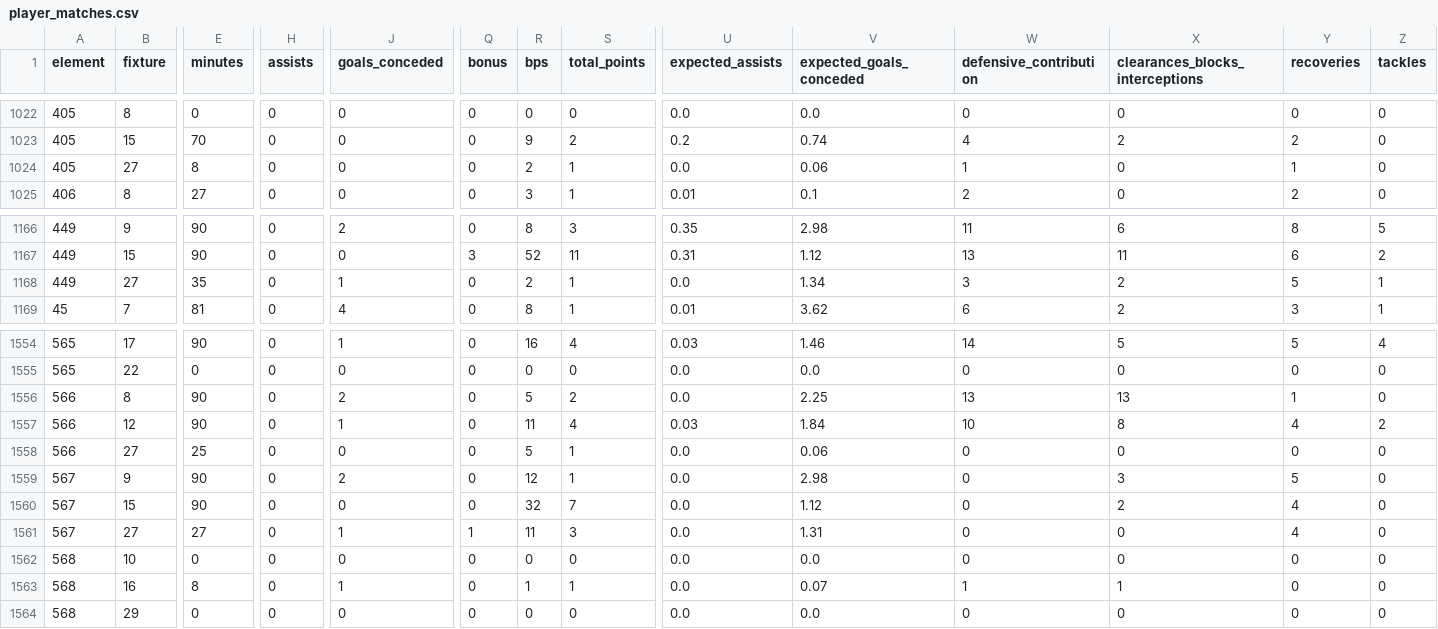
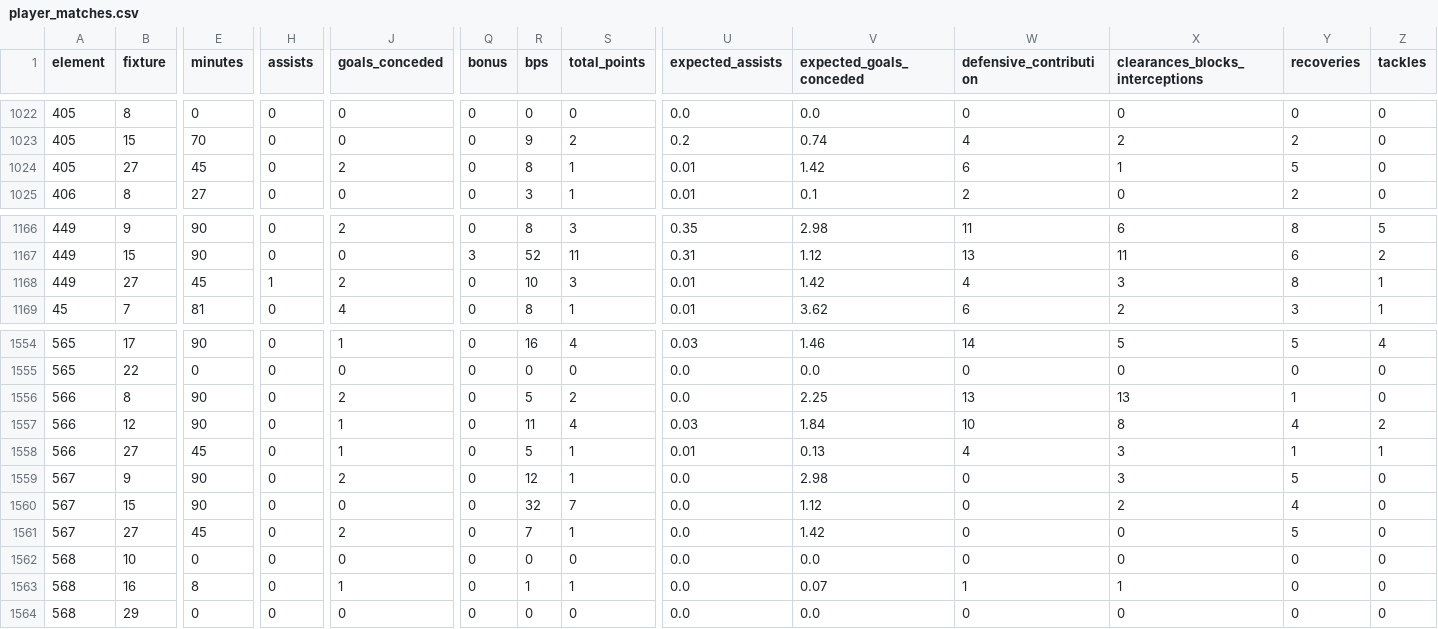
Before and after one commit to simenflog-ctrl/Fantasy-FPL, a CSV file: data/derived/player_matches.csv, drawn as a sheet; only a part is shown, gaps mark what is left out; the diff covers the shown part only; the diff names each change by its address in the sheet, - before the commit and + after, or states it on an @@ line.

```diff
--- a/data/derived/player_matches.csv
+++ b/data/derived/player_matches.csv
-E1024 (minutes): 8
+E1024 (minutes): 45
-J1024 (goals_conceded): 0
+J1024 (goals_conceded): 2
-R1024 (bps): 2
+R1024 (bps): 8
-U1024 (expected_assists): 0.0
+U1024 (expected_assists): 0.01
-V1024 (expected_goals_conceded): 0.06
+V1024 (expected_goals_conceded): 1.42
-W1024 (defensive_contribution): 1
+W1024 (defensive_contribution): 6
-X1024 (clearances_blocks_interceptions): 0
+X1024 (clearances_blocks_interceptions): 1
-Y1024 (recoveries): 1
+Y1024 (recoveries): 5
-E1168 (minutes): 35
+E1168 (minutes): 45
-H1168 (assists): 0
+H1168 (assists): 1
-J1168 (goals_conceded): 1
+J1168 (goals_conceded): 2
-R1168 (bps): 2
+R1168 (bps): 10
-S1168 (total_points): 1
+S1168 (total_points): 3
-U1168 (expected_assists): 0.0
+U1168 (expected_assists): 0.01
-V1168 (expected_goals_conceded): 1.34
+V1168 (expected_goals_conceded): 1.42
-W1168 (defensive_contribution): 3
+W1168 (defensive_contribution): 4
-X1168 (clearances_blocks_interceptions): 2
+X1168 (clearances_blocks_interceptions): 3
-Y1168 (recoveries): 5
+Y1168 (recoveries): 8
-E1558 (minutes): 25
+E1558 (minutes): 45
-J1558 (goals_conceded): 0
+J1558 (goals_conceded): 1
-U1558 (expected_assists): 0.0
+U1558 (expected_assists): 0.01
-V1558 (expected_goals_conceded): 0.06
+V1558 (expected_goals_conceded): 0.13
-W1558 (defensive_contribution): 0
+W1558 (defensive_contribution): 4
-X1558 (clearances_blocks_interceptions): 0
+X1558 (clearances_blocks_interceptions): 3
-Y1558 (recoveries): 0
+Y1558 (recoveries): 1
-Z1558 (tackles): 0
+Z1558 (tackles): 1
-E1561 (minutes): 27
+E1561 (minutes): 45
-J1561 (goals_conceded): 1
+J1561 (goals_conceded): 2
-Q1561 (bonus): 1
+Q1561 (bonus): 0
-R1561 (bps): 11
+R1561 (bps): 7
-S1561 (total_points): 3
+S1561 (total_points): 1
-V1561 (expected_goals_conceded): 1.31
+V1561 (expected_goals_conceded): 1.42
-Y1561 (recoveries): 4
+Y1561 (recoveries): 5
```
Also changed, not shown: 105 edited cells elsewhere in this file, data/derived/team_matches.csv, 8 other files.
